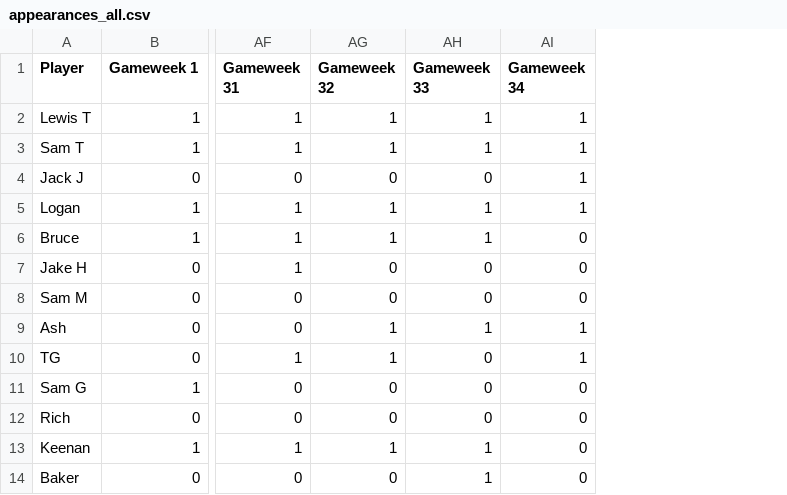
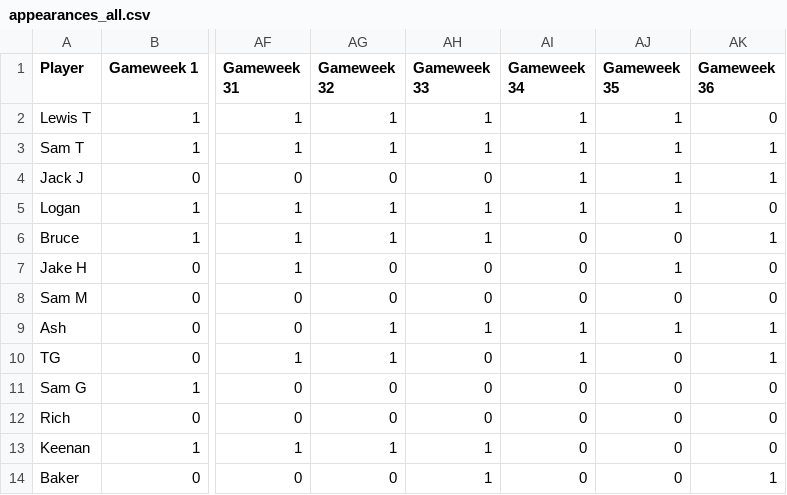
Before and after one commit to lewtip97/fives_app, a CSV file: data/appearances_all.csv, drawn as a sheet; only a part is shown, gaps mark what is left out; the diff names each change by its address in the sheet, - before the commit and + after, or states it on an @@ line.

```diff
--- a/data/appearances_all.csv
+++ b/data/appearances_all.csv
+column AJ (Gameweek 35), rows 2-14: 1 | 1 | 1 | 1 | 0 | 1 | 0 | 1 | 0 | 0 | 0 | 0 | 0
+column AK (Gameweek 36), rows 2-14: 0 | 1 | 1 | 0 | 1 | 0 | 0 | 1 | 1 | 0 | 0 | 0 | 1
```
Also changed, not shown: data/goals_all.csv, data/results_all.csv, 15 other files.
